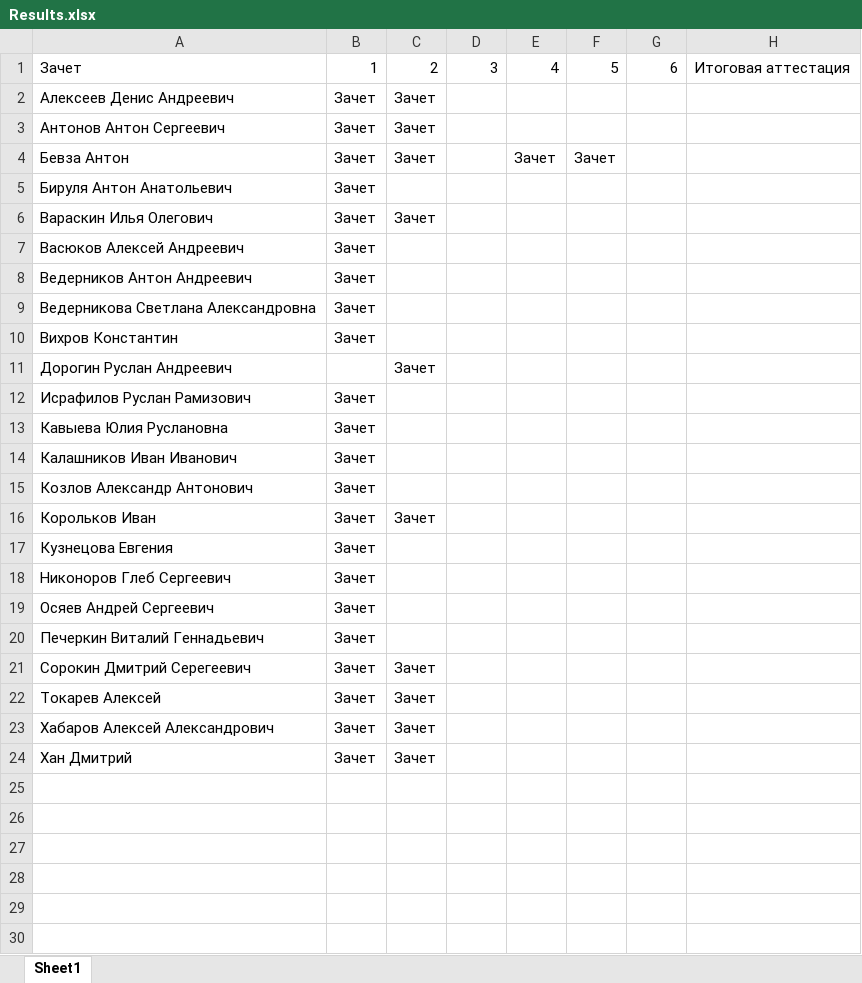
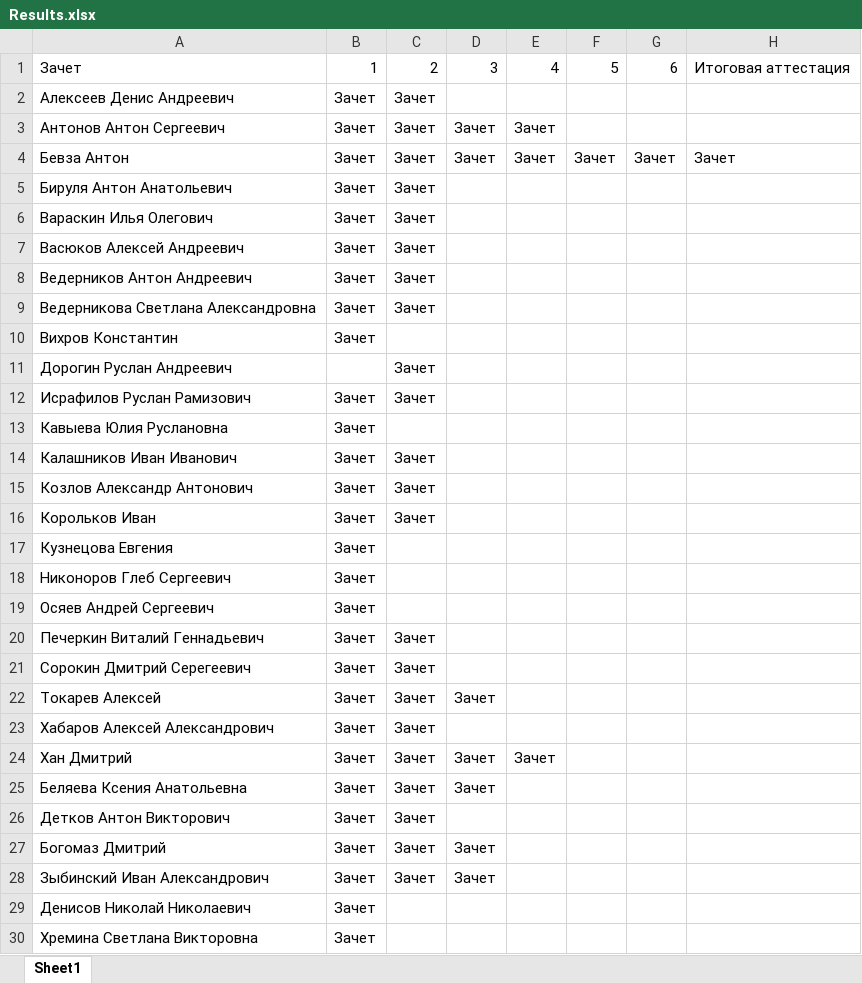
Before and after one commit to artsharipov/Cpp_almaz_antei, an Excel workbook: Results.xlsx, sheet Sheet1, drawn as a sheet; only a part is shown; values as stored, in another font and other column widths than the file's, no borders; the diff covers the shown part only; the diff names each change by its address in the sheet, - before the commit and + after, or states it on an @@ line.

```diff
--- a/Results.xlsx (sheet Sheet1)
+++ b/Results.xlsx (sheet Sheet1)
-D3:D4: (empty)
+D3:D4: Зачет
-E3: (empty)
+E3: Зачет
-G4: (empty)
+G4: Зачет
-H4: (empty)
+H4: Зачет
-C5: (empty)
+C5: Зачет
-C7:C9: (empty)
+C7:C9: Зачет
-C12: (empty)
+C12: Зачет
-C14:C15: (empty)
+C14:C15: Зачет
-C20: (empty)
+C20: Зачет
-D22: (empty)
+D22: Зачет
-D24: (empty)
+D24: Зачет
-E24: (empty)
+E24: Зачет
+row 25: Беляева Ксения Анатольевна | Зачет | Зачет | Зачет
+row 26: Детков Антон Викторович | Зачет | Зачет
+row 27: Богомаз Дмитрий | Зачет | Зачет | Зачет
+row 28: Зыбинский Иван Александрович | Зачет | Зачет | Зачет
+row 29: Денисов Николай Николаевич | Зачет
+row 30: Хремина Светлана Викторовна | Зачет
```
Also changed, not shown: 4 added rows elsewhere in this sheet, 1 other file.
